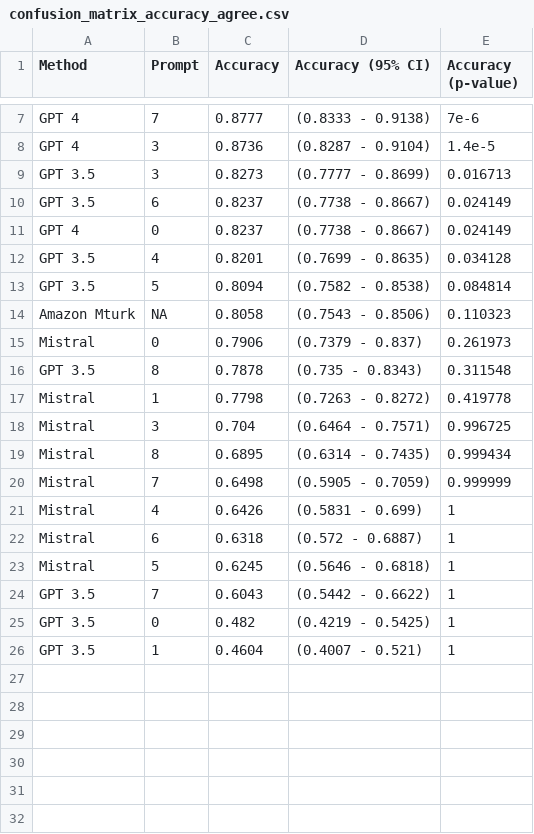
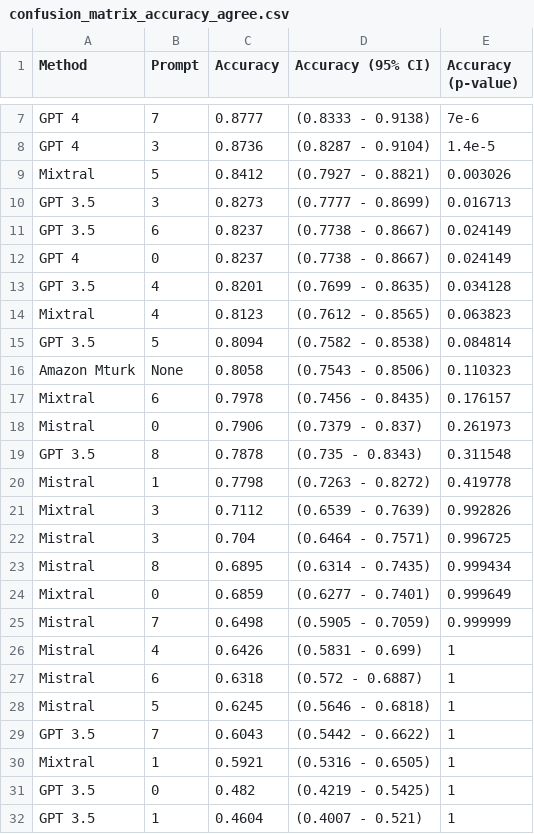
Before and after one commit to digitalepidemiologylab/llm_crowd_experts_annotation, a CSV file: outputs/confusion_matrix_accuracy_agree.csv, drawn as a sheet; only a part is shown, gaps mark what is left out.

```diff
--- a/outputs/confusion_matrix_accuracy_agree.csv
+++ b/outputs/confusion_matrix_accuracy_agree.csv
@@ -8,2 +8,3 @@ GPT 4,7,0.8777,(0.8333 - 0.9138),7e-6
 GPT 4,3,0.8736,(0.8287 - 0.9104),1.4e-5
+Mixtral,5,0.8412,(0.7927 - 0.8821),0.003026
 GPT 3.5,3,0.8273,(0.7777 - 0.8699),0.016713
@@ -12,4 +13,6 @@ GPT 4,0,0.8237,(0.7738 - 0.8667),0.024149
 GPT 3.5,4,0.8201,(0.7699 - 0.8635),0.034128
+Mixtral,4,0.8123,(0.7612 - 0.8565),0.063823
 GPT 3.5,5,0.8094,(0.7582 - 0.8538),0.084814
-Amazon Mturk,NA,0.8058,(0.7543 - 0.8506),0.110323
+Amazon Mturk,None,0.8058,(0.7543 - 0.8506),0.110323
+Mixtral,6,0.7978,(0.7456 - 0.8435),0.176157
 Mistral,0,0.7906,(0.7379 - 0.837),0.261973
@@ -17,4 +20,6 @@ GPT 3.5,8,0.7878,(0.735 - 0.8343),0.311548
 Mistral,1,0.7798,(0.7263 - 0.8272),0.419778
+Mixtral,3,0.7112,(0.6539 - 0.7639),0.992826
 Mistral,3,0.704,(0.6464 - 0.7571),0.996725
 Mistral,8,0.6895,(0.6314 - 0.7435),0.999434
+Mixtral,0,0.6859,(0.6277 - 0.7401),0.999649
 Mistral,7,0.6498,(0.5905 - 0.7059),0.999999
@@ -24,2 +29,3 @@ Mistral,5,0.6245,(0.5646 - 0.6818),1
 GPT 3.5,7,0.6043,(0.5442 - 0.6622),1
+Mixtral,1,0.5921,(0.5316 - 0.6505),1
 GPT 3.5,0,0.482,(0.4219 - 0.5425),1
```
Also changed, not shown: data/epfl_annotations_simple_full_agreement.csv, outputs/confusion_matrix_accuracy.csv, 35 other files.
